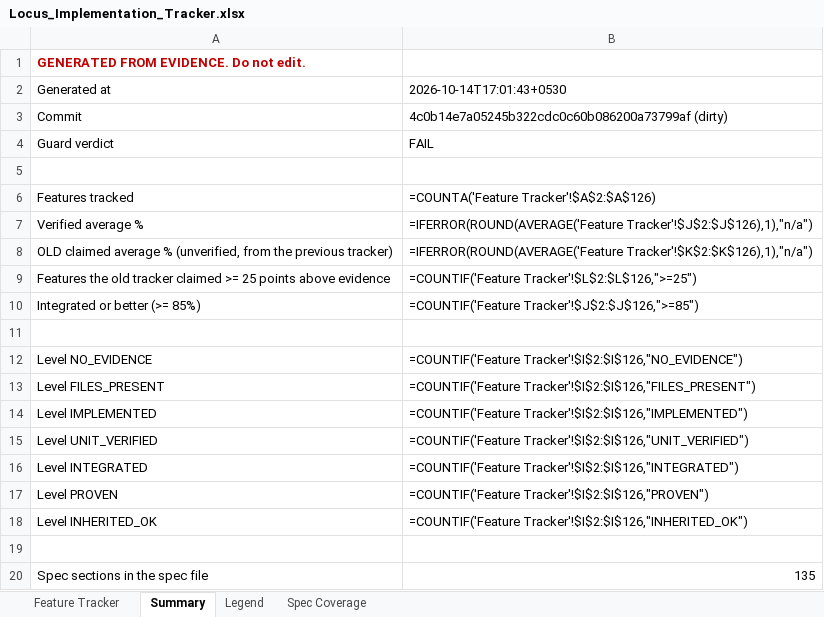
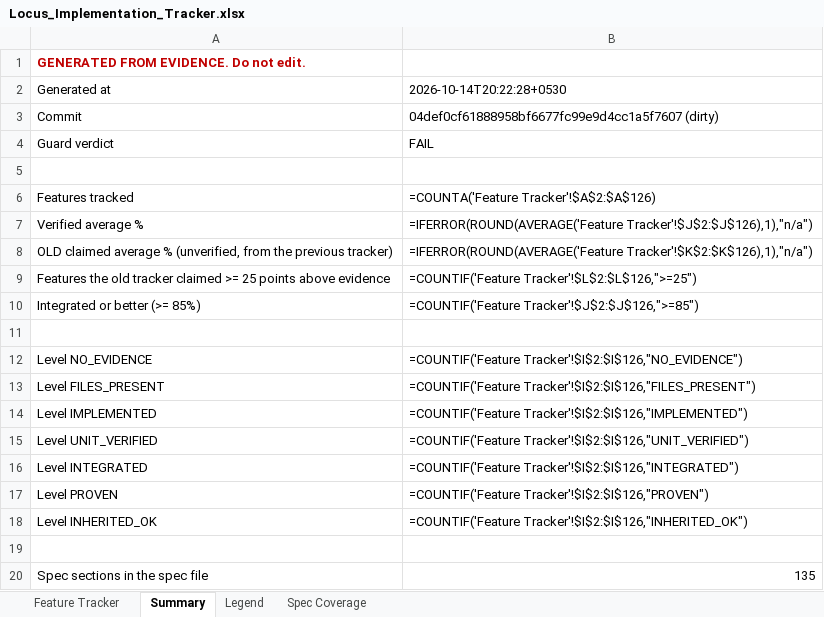
Before and after one commit to Shivamxp23/Locus-OS, an Excel workbook: .keysndocs/Documentation/Implementation Plans/Implementation Report/Locus_Implementation_Tracker.xlsx, sheet Summary, drawn as a sheet; values as stored, in another font and other column widths than the file's, no borders; formulas without a stored value are shown as written; the diff names each change by its address in the sheet, - before the commit and + after, or states it on an @@ line.

```diff
--- a/.keysndocs/Documentation/Implementation Plans/Implementation Report/Locus_Implementation_Tracker.xlsx (sheet Summary)
+++ b/.keysndocs/Documentation/Implementation Plans/Implementation Report/Locus_Implementation_Tracker.xlsx (sheet Summary)
-B2: 2026-10-14T17:01:43+0530
+B2: 2026-10-14T20:22:28+0530
-B3: 4c0b14e7a05245b322cdc0c60b086200a73799af (dirty)
+B3: 04def0cf61888958bf6677fc99e9d4cc1a5f7607 (dirty)
```
Also changed, not shown: sheet Feature Tracker, 12 other files.
